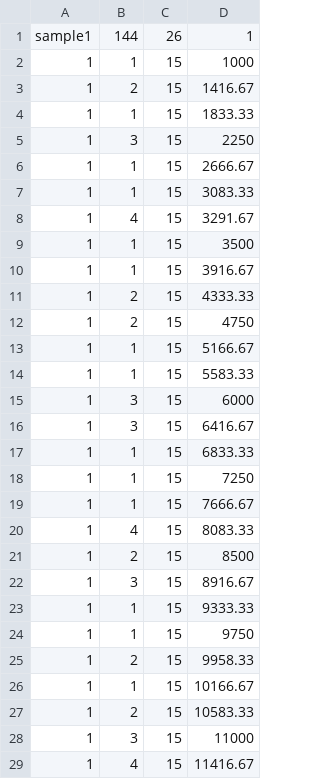
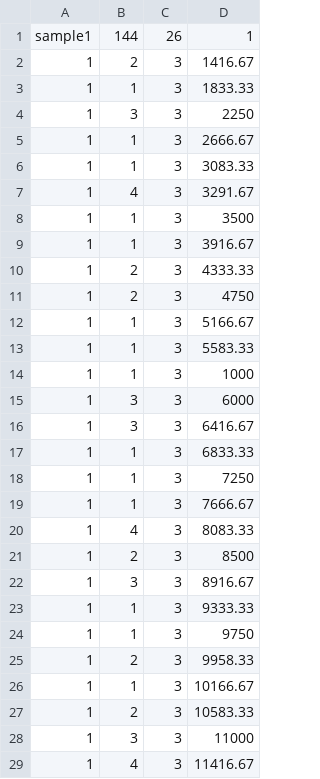
Before and after one commit to gomagom/music-game, a CSV file: sheet/sample.csv, drawn as a sheet; only a part is shown; the diff covers the shown part only.

```diff
--- a/sheet/sample.csv
+++ b/sheet/sample.csv
@@ -1,29 +1,29 @@
 sample1,144,26,1
-1,1,15,1000
-1,2,15,1416.67
-1,1,15,1833.33
-1,3,15,2250
-1,1,15,2666.67
-1,1,15,3083.33
-1,4,15,3291.67
-1,1,15,3500
-1,1,15,3916.67
-1,2,15,4333.33
-1,2,15,4750
-1,1,15,5166.67
-1,1,15,5583.33
-1,3,15,6000
-1,3,15,6416.67
-1,1,15,6833.33
-1,1,15,7250
-1,1,15,7666.67
-1,4,15,8083.33
-1,2,15,8500
-1,3,15,8916.67
-1,1,15,9333.33
-1,1,15,9750
-1,2,15,9958.33
-1,1,15,10166.67
-1,2,15,10583.33
-1,3,15,11000
-1,4,15,11416.67
+1,2,3,1416.67
+1,1,3,1833.33
+1,3,3,2250
+1,1,3,2666.67
+1,1,3,3083.33
+1,4,3,3291.67
+1,1,3,3500
+1,1,3,3916.67
+1,2,3,4333.33
+1,2,3,4750
+1,1,3,5166.67
+1,1,3,5583.33
+1,1,3,1000
+1,3,3,6000
+1,3,3,6416.67
+1,1,3,6833.33
+1,1,3,7250
+1,1,3,7666.67
+1,4,3,8083.33
+1,2,3,8500
+1,3,3,8916.67
+1,1,3,9333.33
+1,1,3,9750
+1,2,3,9958.33
+1,1,3,10166.67
+1,2,3,10583.33
+1,3,3,11000
+1,4,3,11416.67
```
Also changed, not shown: 38 edited cells elsewhere in this file, 3 other files.
